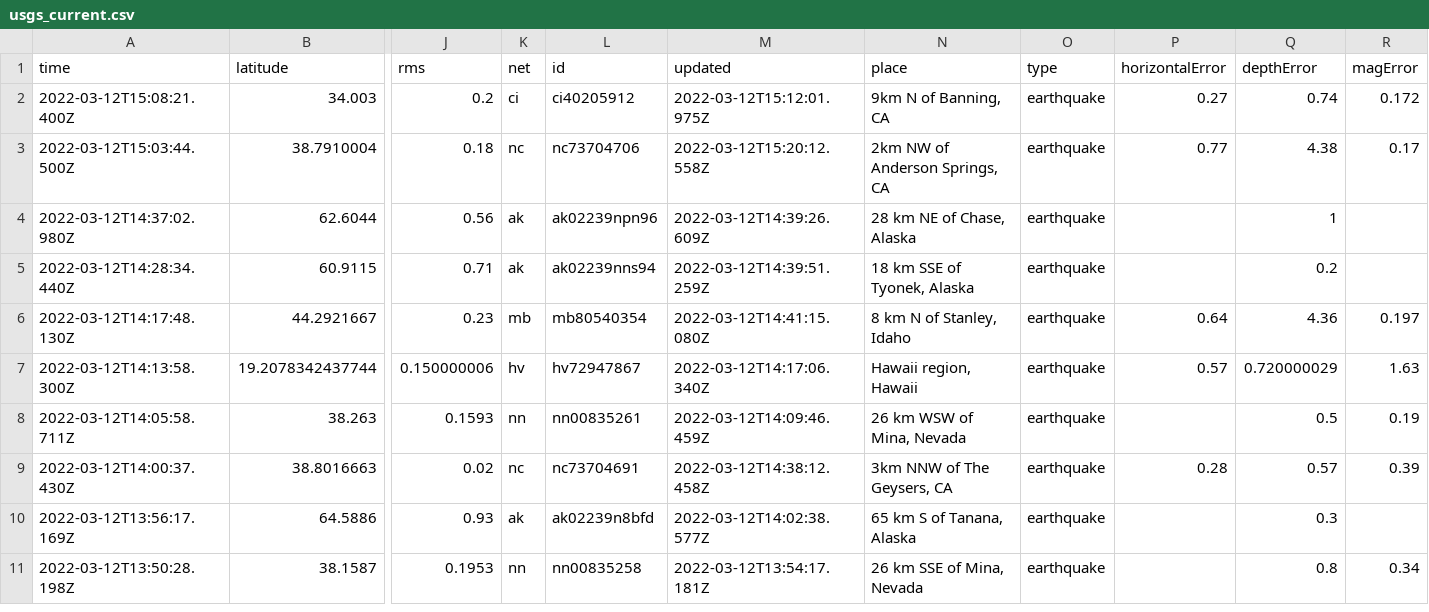
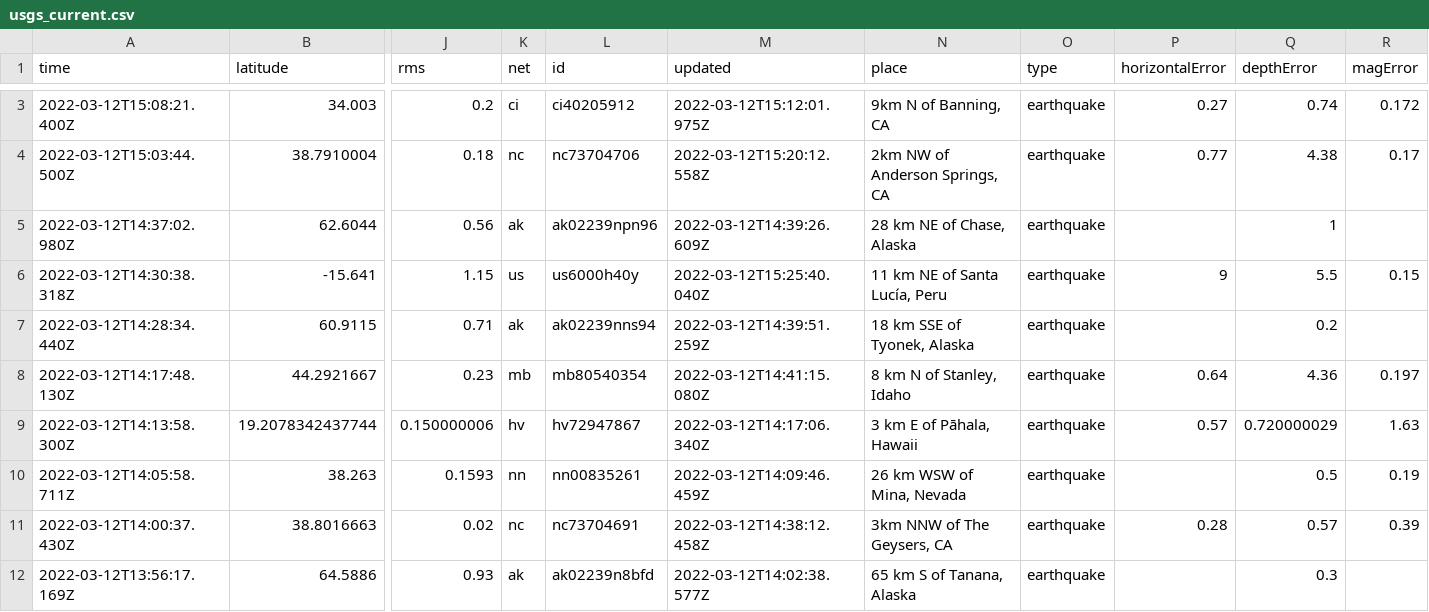
Before and after one commit to DevonMilley/dbk-calendar-actions, a CSV file: usgs_current.csv, drawn as a sheet; only a part is shown, gaps mark what is left out; the shorter side is filled out with more unchanged rows; addresses are those after the commit; rows hold the shown columns only; the diff covers the shown part only; the diff names each change by its address in the sheet, - before the commit and + after, or states it on an @@ line.

```diff
--- a/usgs_current.csv
+++ b/usgs_current.csv
+row 6: 2022-03-12T14:30:38.318Z | -15.641 | 1.15 | us | us6000h40y | 2022-03-12T15:25:40.040Z | 11 km NE of Santa Lucía, Peru | earthquake | 9 | 5.5 | 0.15
-N9 (place): Hawaii region, Hawaii
+N9 (place): 3 km E of Pāhala, Hawaii
```
Also changed, not shown: 2 added rows, 1 removed row and 5 edited cells elsewhere in this file.
